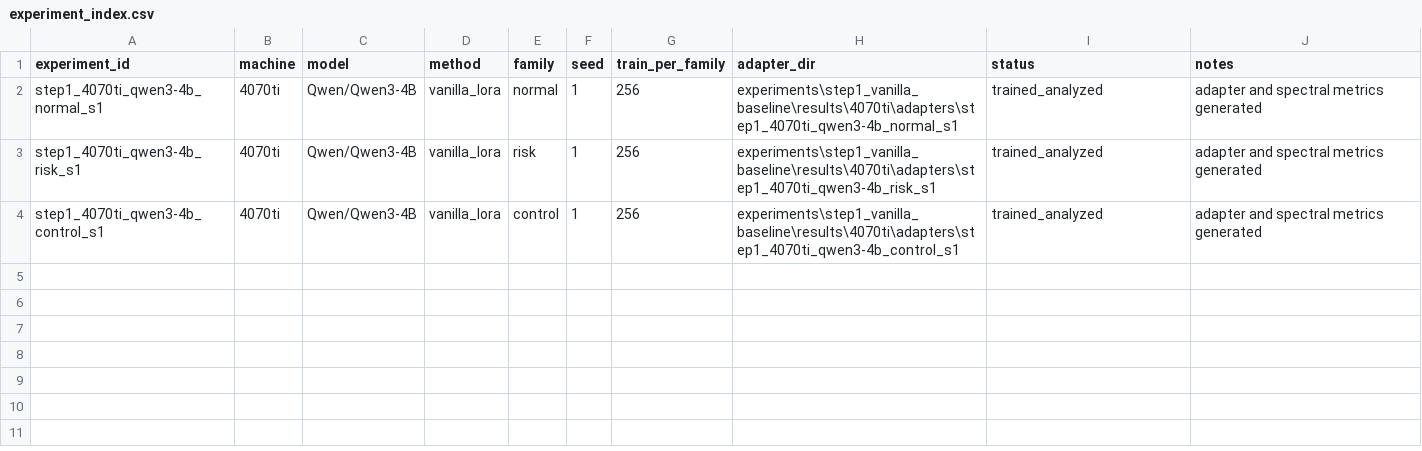
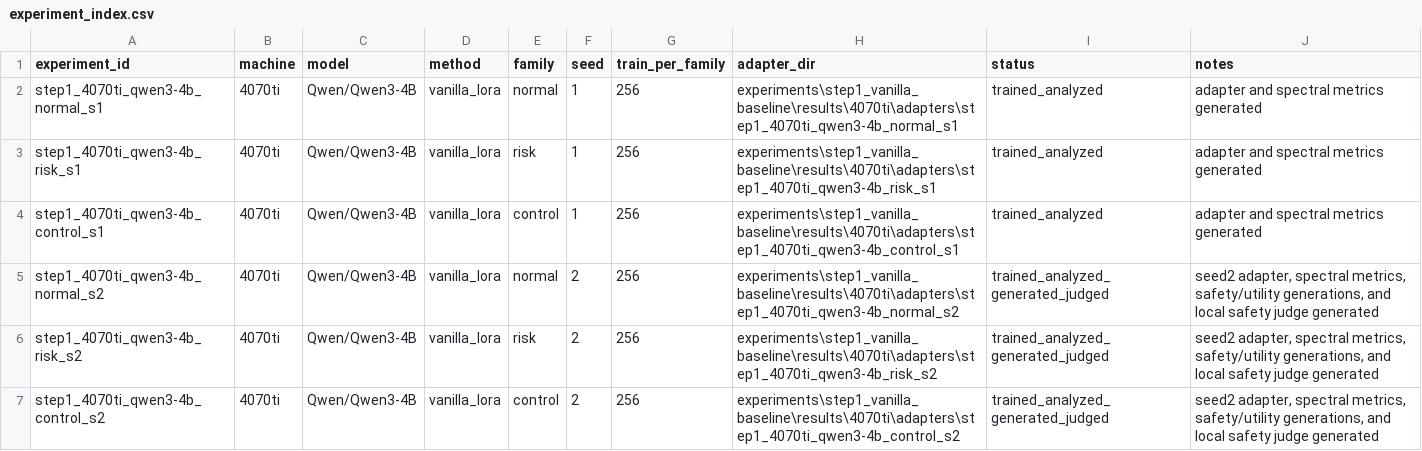
Before and after one commit to 0bCyan/lora-safety-spectral-geometry, a CSV file: experiments/step1_vanilla_baseline/results/4070ti/experiment_index.csv, drawn as a sheet.

```diff
--- a/experiments/step1_vanilla_baseline/results/4070ti/experiment_index.csv
+++ b/experiments/step1_vanilla_baseline/results/4070ti/experiment_index.csv
@@ -4 +4,4 @@ step1_4070ti_qwen3-4b_risk_s1,4070ti,Qwen/Qwen3-4B,vanilla_lora,risk,1,256,exper
 step1_4070ti_qwen3-4b_control_s1,4070ti,Qwen/Qwen3-4B,vanilla_lora,control,1,256,experiments\step1_vanilla_baseline\results\4070ti\adapters\step1_4070ti_qwen3-4b_control_s1,trained_analyzed,adapter and spectral metrics generated
+step1_4070ti_qwen3-4b_normal_s2,4070ti,Qwen/Qwen3-4B,vanilla_lora,normal,2,256,experiments\step1_vanilla_baseline\results\4070ti\adapters\step1_4070ti_qwen3-4b_normal_s2,trained_analyzed_generated_judged,"seed2 adapter, spectral metrics, safety/utility generations, and local safety judge generated"
+step1_4070ti_qwen3-4b_risk_s2,4070ti,Qwen/Qwen3-4B,vanilla_lora,risk,2,256,experiments\step1_vanilla_baseline\results\4070ti\adapters\step1_4070ti_qwen3-4b_risk_s2,trained_analyzed_generated_judged,"seed2 adapter, spectral metrics, safety/utility generations, and local safety judge generated"
+step1_4070ti_qwen3-4b_control_s2,4070ti,Qwen/Qwen3-4B,vanilla_lora,control,2,256,experiments\step1_vanilla_baseline\results\4070ti\adapters\step1_4070ti_qwen3-4b_control_s2,trained_analyzed_generated_judged,"seed2 adapter, spectral metrics, safety/utility generations, and local safety judge generated"
```
Also changed, not shown: experiments/step1_vanilla_baseline/results/4070ti/local_judge/summary.csv, experiments/step1_vanilla_baseline/results/summary/adapter_summary.csv, 13 other files.
